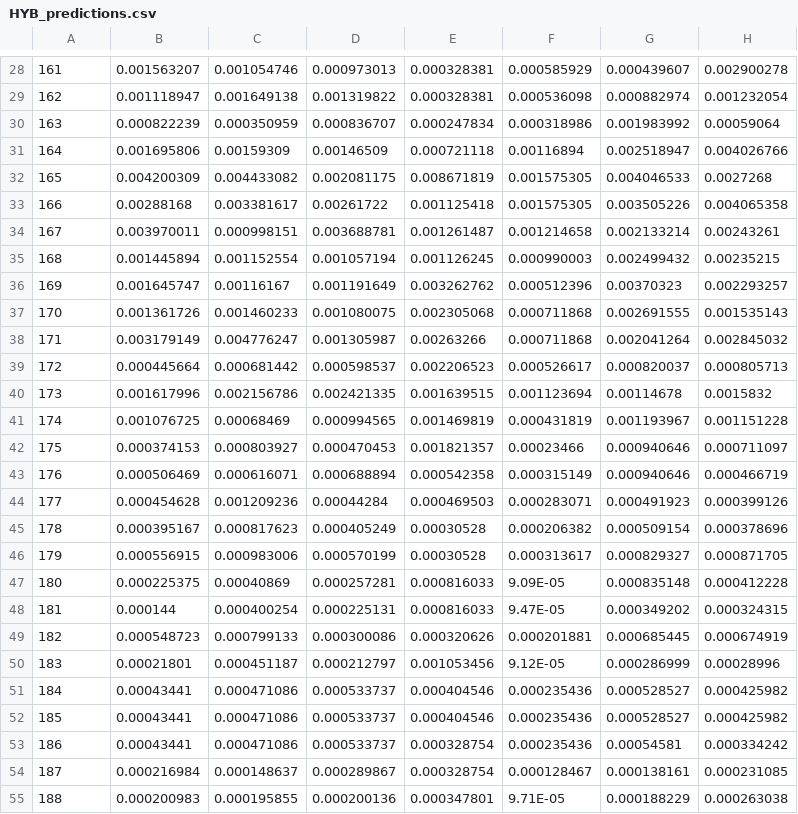
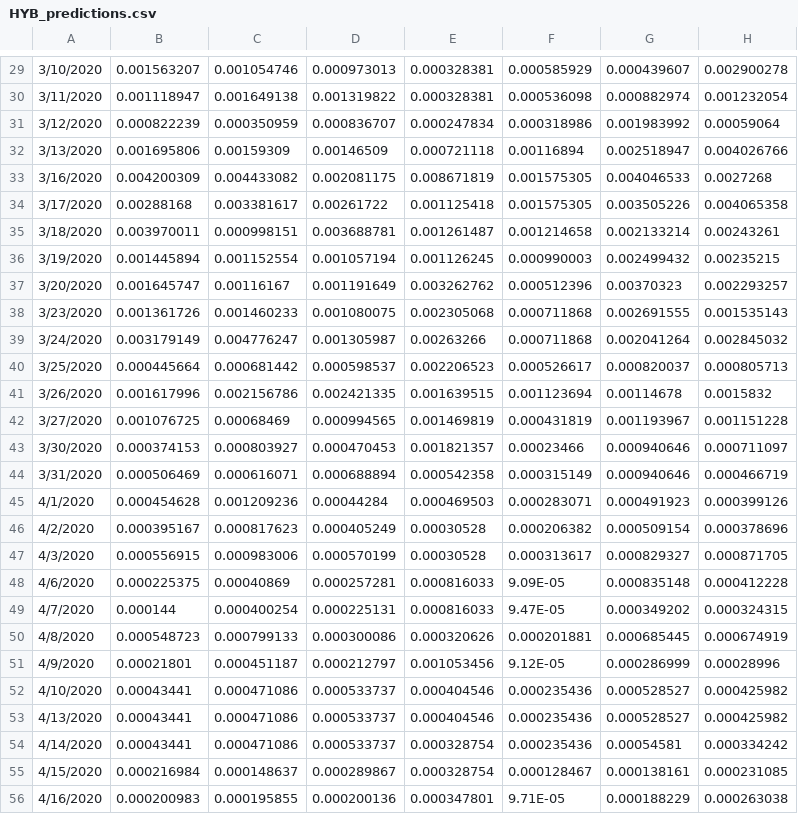
Before and after one commit to chrisyhsun/580, a CSV file: data/HYB_predictions.csv, drawn as a sheet; only a part is shown, gaps mark what is left out; addresses are those after the commit; the diff covers the shown part only; the diff names each change by its address in the sheet, - before the commit and + after, or states it on an @@ line.

```diff
--- a/data/HYB_predictions.csv
+++ b/data/HYB_predictions.csv
-A29: 161
+A29: 3/10/2020
-A30: 162
+A30: 3/11/2020
-A31: 163
+A31: 3/12/2020
-A32: 164
+A32: 3/13/2020
-A33: 165
+A33: 3/16/2020
-A34: 166
+A34: 3/17/2020
-A35: 167
+A35: 3/18/2020
-A36: 168
+A36: 3/19/2020
-A37: 169
+A37: 3/20/2020
-A38: 170
+A38: 3/23/2020
-A39: 171
+A39: 3/24/2020
-A40: 172
+A40: 3/25/2020
-A41: 173
+A41: 3/26/2020
-A42: 174
+A42: 3/27/2020
-A43: 175
+A43: 3/30/2020
-A44: 176
+A44: 3/31/2020
-A45: 177
+A45: 4/1/2020
-A46: 178
+A46: 4/2/2020
-A47: 179
+A47: 4/3/2020
-A48: 180
+A48: 4/6/2020
-A49: 181
+A49: 4/7/2020
-A50: 182
+A50: 4/8/2020
-A51: 183
+A51: 4/9/2020
-A52: 184
+A52: 4/10/2020
-A53: 185
+A53: 4/13/2020
-A54: 186
+A54: 4/14/2020
-A55: 187
+A55: 4/15/2020
-A56: 188
+A56: 4/16/2020
```
Also changed, not shown: 1 added row and 30 edited cells elsewhere in this file, data/RW_predictions.csv, data/SMA_predictions.csv, 2 other files.
